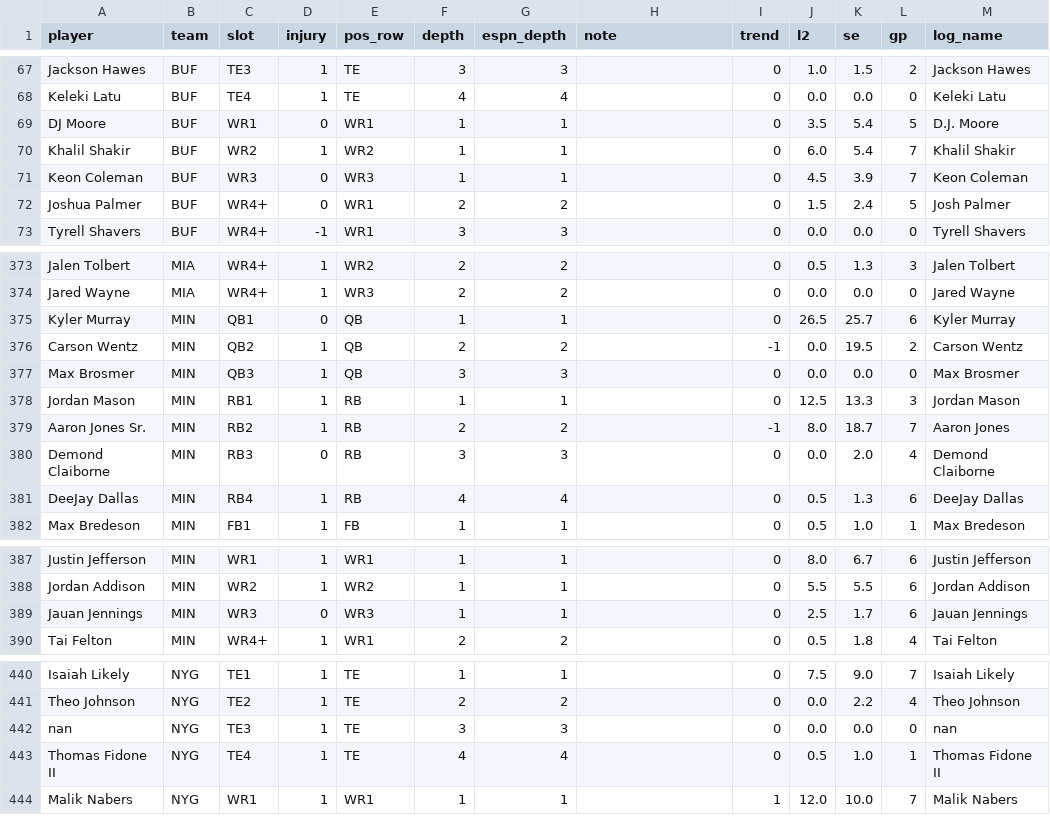
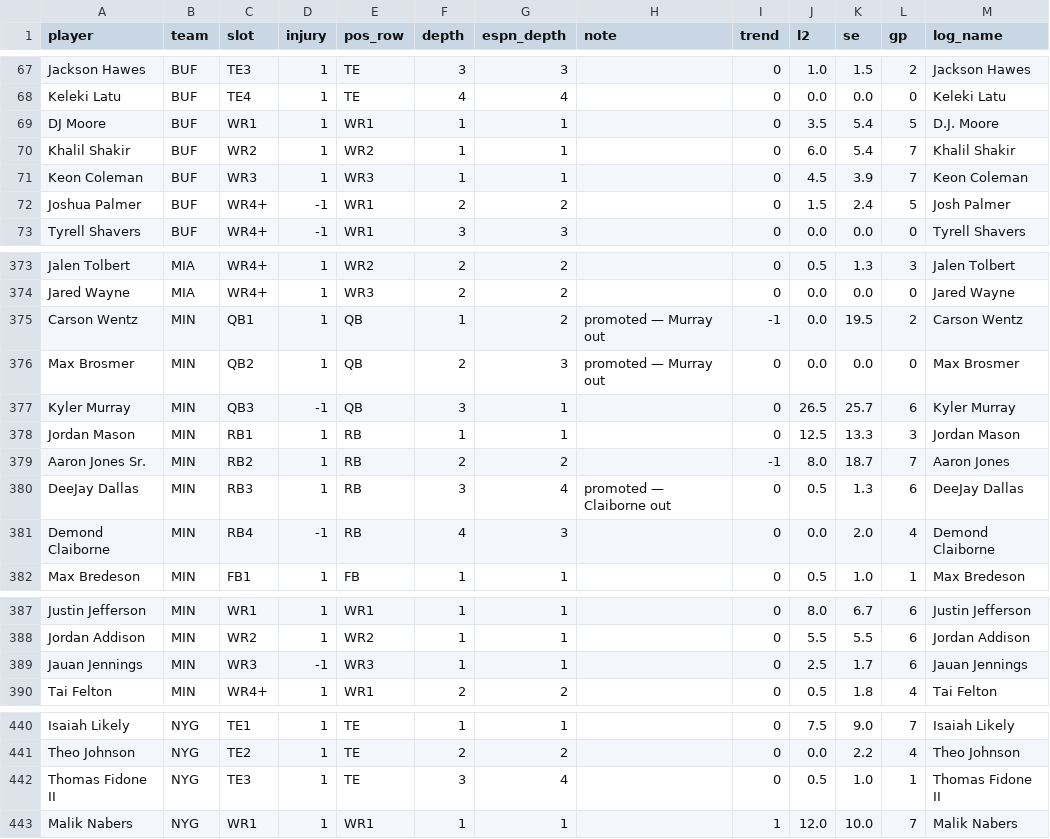
Before and after one commit to 3GO-47/rainman, a CSV file: data/processed/depth_charts_2026-11-07.csv, drawn as a sheet; only a part is shown, gaps mark what is left out.

```diff
--- a/data/processed/depth_charts_2026-11-07.csv
+++ b/data/processed/depth_charts_2026-11-07.csv
@@ -68,6 +68,6 @@ Jackson Hawes,BUF,TE3,1,TE,3,3,,0,1.0,1.5,2,Jackson Hawes
 Keleki Latu,BUF,TE4,1,TE,4,4,,0,0.0,0.0,0,Keleki Latu
-DJ Moore,BUF,WR1,0,WR1,1,1,,0,3.5,5.4,5,D.J. Moore
+DJ Moore,BUF,WR1,1,WR1,1,1,,0,3.5,5.4,5,D.J. Moore
 Khalil Shakir,BUF,WR2,1,WR2,1,1,,0,6.0,5.4,7,Khalil Shakir
-Keon Coleman,BUF,WR3,0,WR3,1,1,,0,4.5,3.9,7,Keon Coleman
-Joshua Palmer,BUF,WR4+,0,WR1,2,2,,0,1.5,2.4,5,Josh Palmer
+Keon Coleman,BUF,WR3,1,WR3,1,1,,0,4.5,3.9,7,Keon Coleman
+Joshua Palmer,BUF,WR4+,-1,WR1,2,2,,0,1.5,2.4,5,Josh Palmer
 Tyrell Shavers,BUF,WR4+,-1,WR1,3,3,,0,0.0,0.0,0,Tyrell Shavers
@@ -374,9 +374,9 @@ Jalen Tolbert,MIA,WR4+,1,WR2,2,2,,0,0.5,1.3,3,Jalen Tolbert
 Jared Wayne,MIA,WR4+,1,WR3,2,2,,0,0.0,0.0,0,Jared Wayne
-Kyler Murray,MIN,QB1,0,QB,1,1,,0,26.5,25.7,6,Kyler Murray
-Carson Wentz,MIN,QB2,1,QB,2,2,,-1,0.0,19.5,2,Carson Wentz
-Max Brosmer,MIN,QB3,1,QB,3,3,,0,0.0,0.0,0,Max Brosmer
+Carson Wentz,MIN,QB1,1,QB,1,2,promoted — Murray out,-1,0.0,19.5,2,Carson Wentz
+Max Brosmer,MIN,QB2,1,QB,2,3,promoted — Murray out,0,0.0,0.0,0,Max Brosmer
+Kyler Murray,MIN,QB3,-1,QB,3,1,,0,26.5,25.7,6,Kyler Murray
 Jordan Mason,MIN,RB1,1,RB,1,1,,0,12.5,13.3,3,Jordan Mason
 Aaron Jones Sr.,MIN,RB2,1,RB,2,2,,-1,8.0,18.7,7,Aaron Jones
-Demond Claiborne,MIN,RB3,0,RB,3,3,,0,0.0,2.0,4,Demond Claiborne
-DeeJay Dallas,MIN,RB4,1,RB,4,4,,0,0.5,1.3,6,DeeJay Dallas
+DeeJay Dallas,MIN,RB3,1,RB,3,4,promoted — Claiborne out,0,0.5,1.3,6,DeeJay Dallas
+Demond Claiborne,MIN,RB4,-1,RB,4,3,,0,0.0,2.0,4,Demond Claiborne
 Max Bredeson,MIN,FB1,1,FB,1,1,,0,0.5,1.0,1,Max Bredeson
@@ -388,3 +388,3 @@ Justin Jefferson,MIN,WR1,1,WR1,1,1,,0,8.0,6.7,6,Justin Jefferson
 Jordan Addison,MIN,WR2,1,WR2,1,1,,0,5.5,5.5,6,Jordan Addison
-Jauan Jennings,MIN,WR3,0,WR3,1,1,,0,2.5,1.7,6,Jauan Jennings
+Jauan Jennings,MIN,WR3,-1,WR3,1,1,,0,2.5,1.7,6,Jauan Jennings
 Tai Felton,MIN,WR4+,1,WR1,2,2,,0,0.5,1.8,4,Tai Felton
@@ -441,4 +441,3 @@ Isaiah Likely,NYG,TE1,1,TE,1,1,,0,7.5,9.0,7,Isaiah Likely
 Theo Johnson,NYG,TE2,1,TE,2,2,,0,0.0,2.2,4,Theo Johnson
-nan,NYG,TE3,1,TE,3,3,,0,0.0,0.0,0,nan
-Thomas Fidone II,NYG,TE4,1,TE,4,4,,0,0.5,1.0,1,Thomas Fidone II
+Thomas Fidone II,NYG,TE3,1,TE,3,4,,0,0.5,1.0,1,Thomas Fidone II
 Malik Nabers,NYG,WR1,1,WR1,1,1,,1,12.0,10.0,7,Malik Nabers
```
Also changed, not shown: data/processed/injuries_current.csv, data/processed/matchups_current.csv, 12 other files.
